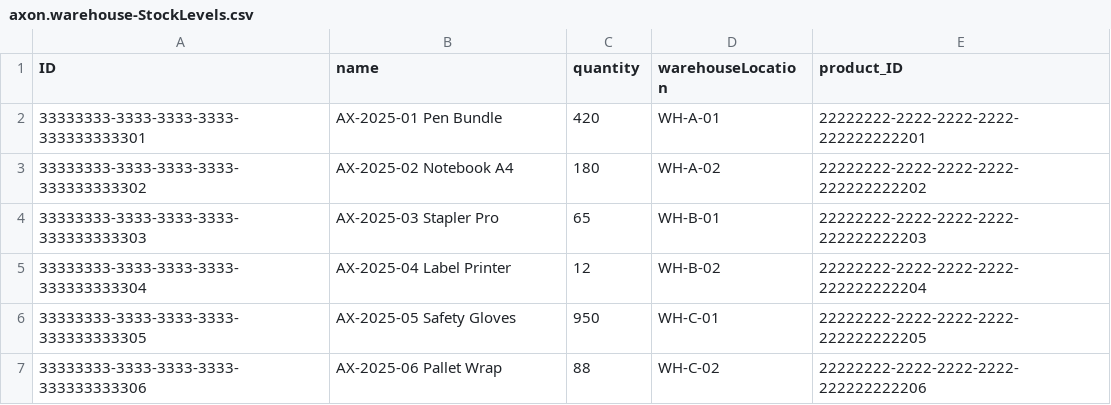
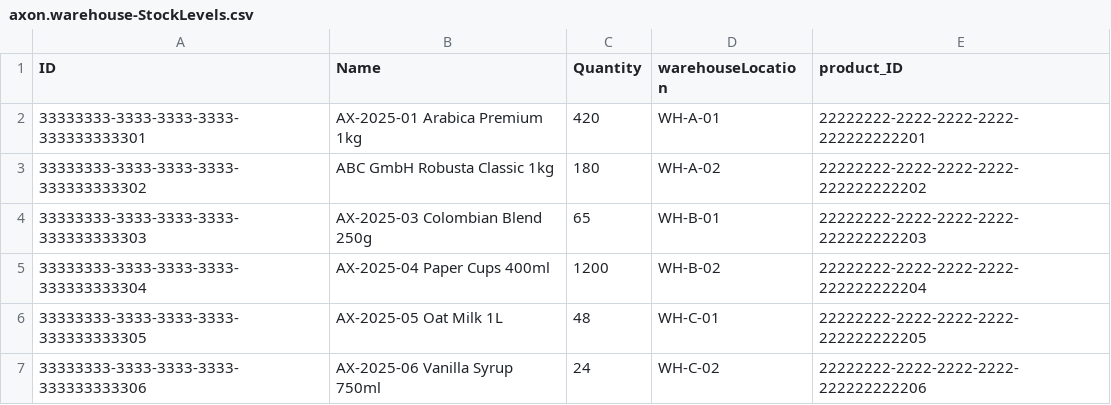
Before and after one commit to Melik1986/axon-erp-api, a CSV file: db/data/axon.warehouse-StockLevels.csv, drawn as a sheet.

```diff
--- a/db/data/axon.warehouse-StockLevels.csv
+++ b/db/data/axon.warehouse-StockLevels.csv
@@ -1,7 +1,7 @@
-ID;name;quantity;warehouseLocation;product_ID
-33333333-3333-3333-3333-333333333301;AX-2025-01 Pen Bundle;420;WH-A-01;22222222-2222-2222-2222-222222222201
-33333333-3333-3333-3333-333333333302;AX-2025-02 Notebook A4;180;WH-A-02;22222222-2222-2222-2222-222222222202
-33333333-3333-3333-3333-333333333303;AX-2025-03 Stapler Pro;65;WH-B-01;22222222-2222-2222-2222-222222222203
-33333333-3333-3333-3333-333333333304;AX-2025-04 Label Printer;12;WH-B-02;22222222-2222-2222-2222-222222222204
-33333333-3333-3333-3333-333333333305;AX-2025-05 Safety Gloves;950;WH-C-01;22222222-2222-2222-2222-222222222205
-33333333-3333-3333-3333-333333333306;AX-2025-06 Pallet Wrap;88;WH-C-02;22222222-2222-2222-2222-222222222206
+ID;Name;Quantity;warehouseLocation;product_ID
+33333333-3333-3333-3333-333333333301;AX-2025-01 Arabica Premium 1kg;420;WH-A-01;22222222-2222-2222-2222-222222222201
+33333333-3333-3333-3333-333333333302;ABC GmbH Robusta Classic 1kg;180;WH-A-02;22222222-2222-2222-2222-222222222202
+33333333-3333-3333-3333-333333333303;AX-2025-03 Colombian Blend 250g;65;WH-B-01;22222222-2222-2222-2222-222222222203
+33333333-3333-3333-3333-333333333304;AX-2025-04 Paper Cups 400ml;1200;WH-B-02;22222222-2222-2222-2222-222222222204
+33333333-3333-3333-3333-333333333305;AX-2025-05 Oat Milk 1L;48;WH-C-01;22222222-2222-2222-2222-222222222205
+33333333-3333-3333-3333-333333333306;AX-2025-06 Vanilla Syrup 750ml;24;WH-C-02;22222222-2222-2222-2222-222222222206
```
Also changed, not shown: db/data/axon.warehouse-Products.csv, 16 other files.
